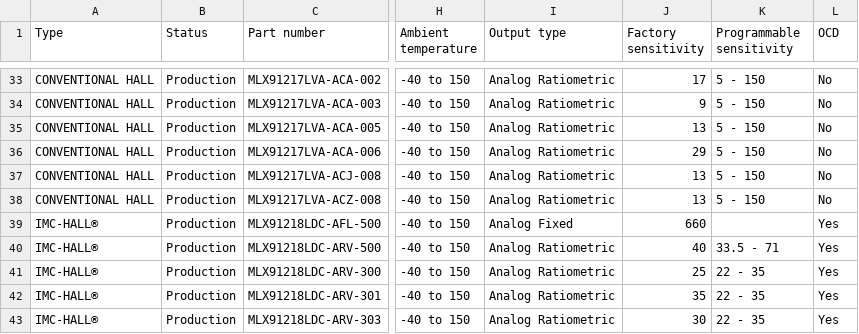
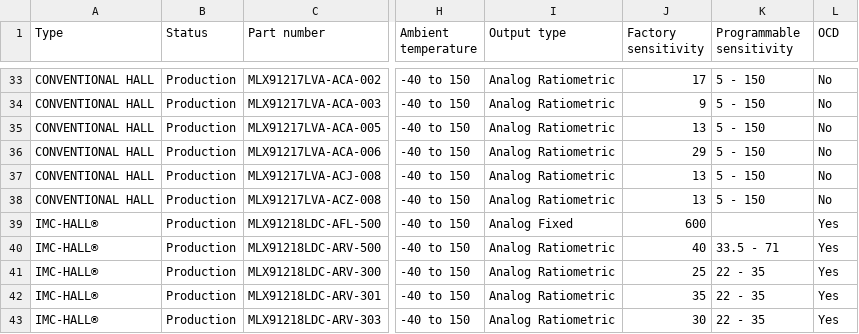
Before and after one commit to MelexisBC/Wizard--Current-Sensor-ICs-Data, a CSV file: Current-Sensor-ICs-Wizard-Data.csv, drawn as a sheet; only a part is shown, gaps mark what is left out; the diff names each change by its address in the sheet, - before the commit and + after, or states it on an @@ line.

Commit message:
Wizard - Current sensor ICs - Google sheet updated

```diff
--- a/Current-Sensor-ICs-Wizard-Data.csv
+++ b/Current-Sensor-ICs-Wizard-Data.csv
-J39 (Factory sensitivity): 660
+J39 (Factory sensitivity): 600
```
